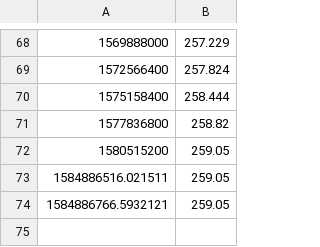
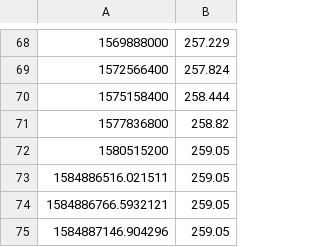
Before and after one commit to aboutmonero/aboutmonero, a CSV file: CPIAUCSL.csv, drawn as a sheet; only a part is shown, gaps mark what is left out; the diff names each change by its address in the sheet, - before the commit and + after, or states it on an @@ line.

```diff
--- a/CPIAUCSL.csv
+++ b/CPIAUCSL.csv
+row 75: 1584887146.904296 | 259.05
```
Also changed, not shown: latest.csv, 51 other files.
